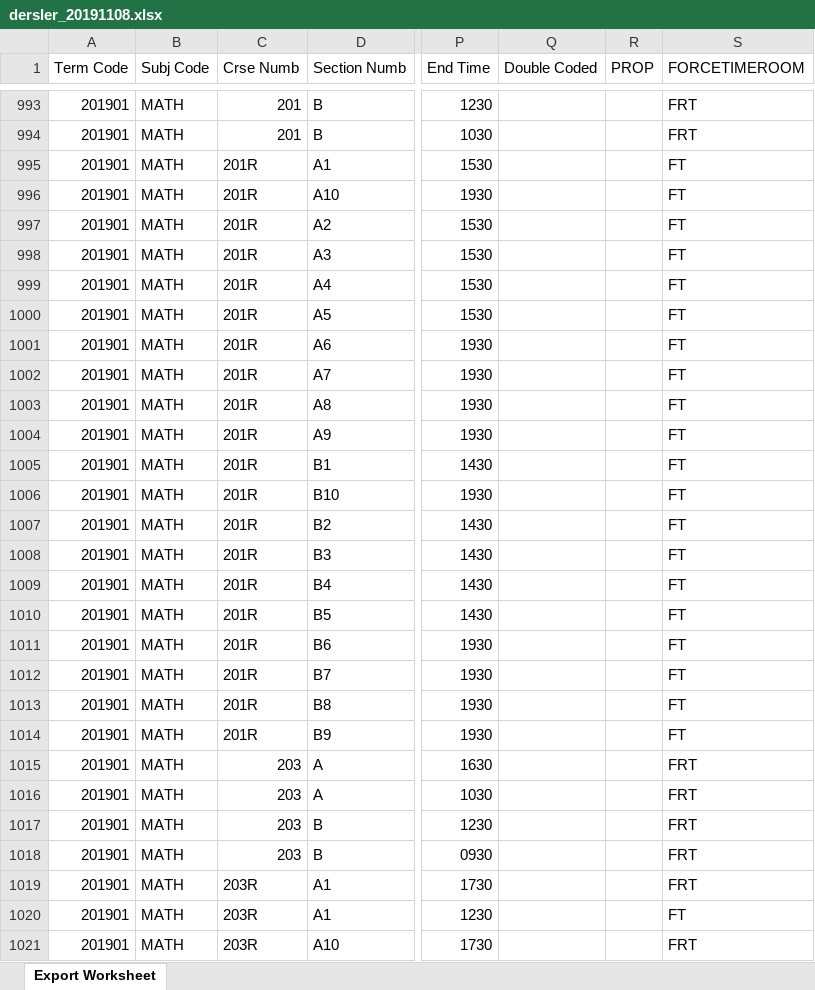
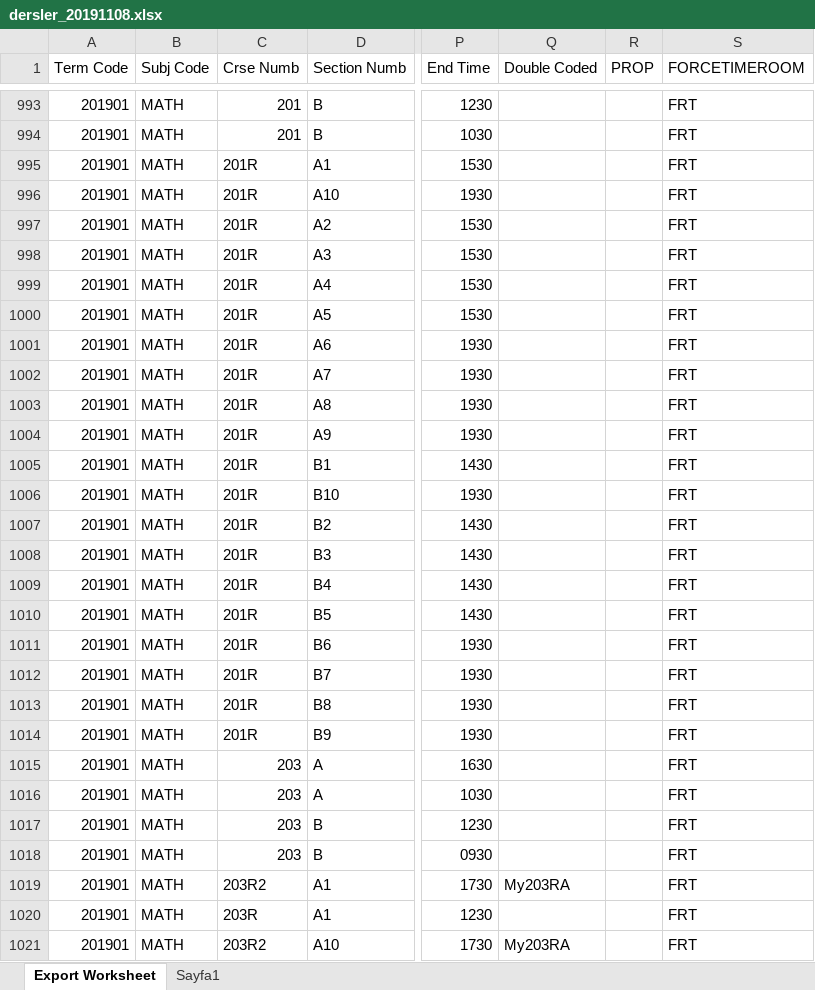
Before and after one commit to meldaaktepe/inputBot, an Excel workbook: Data/dersler_20191108.xlsx, sheet Export Worksheet, drawn as a sheet; only a part is shown, gaps mark what is left out; values as stored, in another font and other column widths than the file's, no cell formats; the diff covers the shown part only; the diff names each change by its address in the sheet, - before the commit and + after, or states it on an @@ line.

```diff
--- a/Data/dersler_20191108.xlsx (sheet Export Worksheet)
+++ b/Data/dersler_20191108.xlsx (sheet Export Worksheet)
+sheet tab: Sayfa1
-S995:S1014 (FORCETIMEROOM): FT
+S995:S1014 (FORCETIMEROOM): FRT
-C1019 (Crse Numb): 203R
+C1019 (Crse Numb): 203R2
-Q1019 (Double Coded): (empty)
+Q1019 (Double Coded): My203RA
-S1020 (FORCETIMEROOM): FT
+S1020 (FORCETIMEROOM): FRT
-C1021 (Crse Numb): 203R
+C1021 (Crse Numb): 203R2
-Q1021 (Double Coded): (empty)
+Q1021 (Double Coded): My203RA
```
Also changed, not shown: 1050 edited cells elsewhere in this sheet, cell formats, Data/derslik_20190410.xlsx, Output/outputdaily201901.xlsx, 9 other files.
